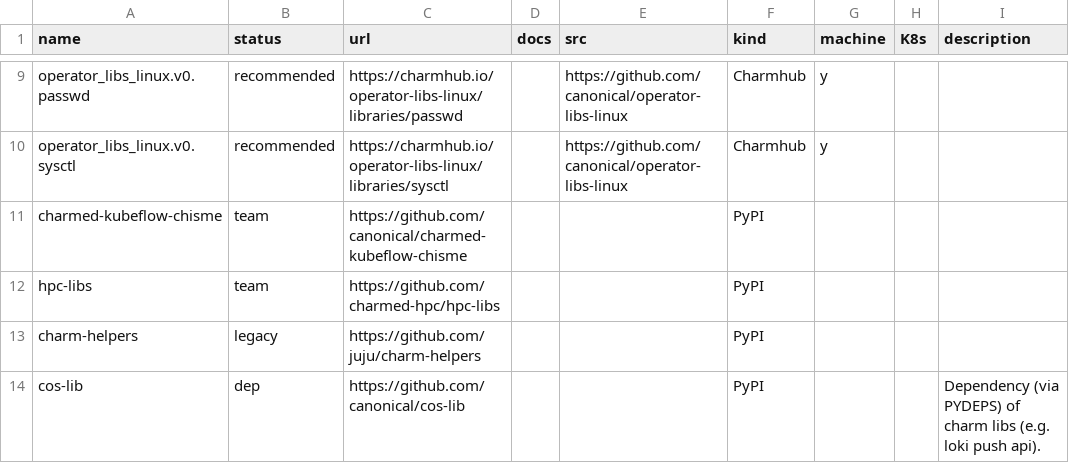
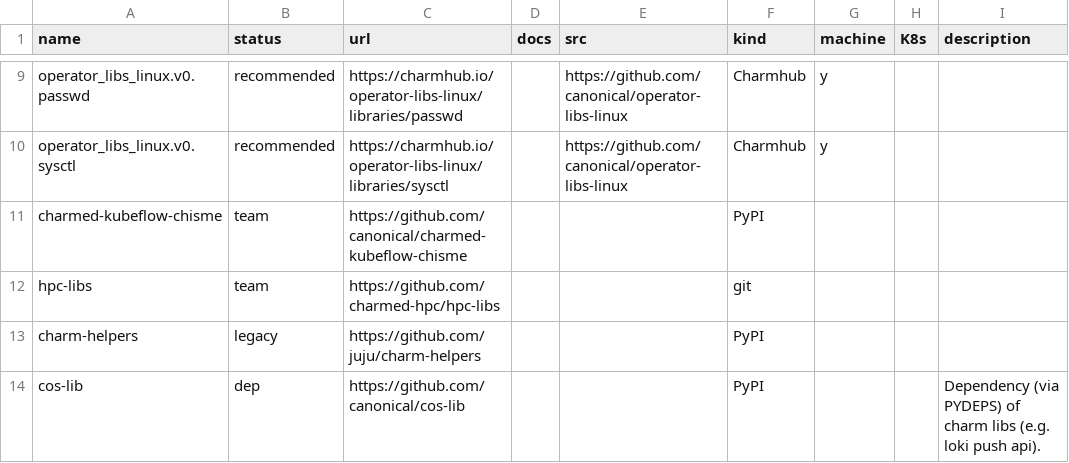
Before and after one commit to james-garner-canonical/charmlibs, a CSV file: _docs/reference/non-relation-libs-raw.csv, drawn as a sheet; only a part is shown, gaps mark what is left out.

Commit message:
docs: add explicit priorities for kind (PyPI sorts before Charmhub)

```diff
--- a/_docs/reference/non-relation-libs-raw.csv
+++ b/_docs/reference/non-relation-libs-raw.csv
@@ -11,3 +11,3 @@ operator_libs_linux.v0.sysctl,recommended,https://charmhub.io/operator-libs-linu
 charmed-kubeflow-chisme,team,https://github.com/canonical/charmed-kubeflow-chisme,,,PyPI,,,
-hpc-libs,team,https://github.com/charmed-hpc/hpc-libs,,,PyPI,,,
+hpc-libs,team,https://github.com/charmed-hpc/hpc-libs,,,git,,,
 charm-helpers,legacy,https://github.com/juju/charm-helpers,,,PyPI,,,
```
Also changed, not shown: 2 other files.
